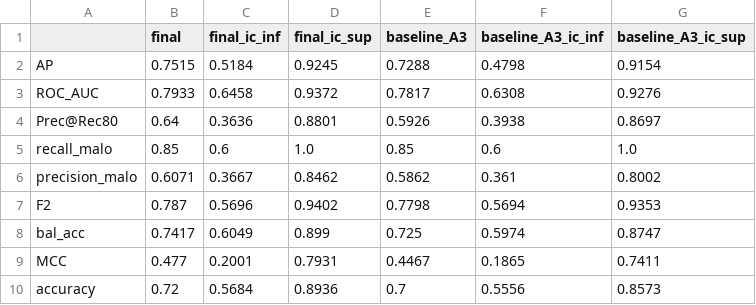
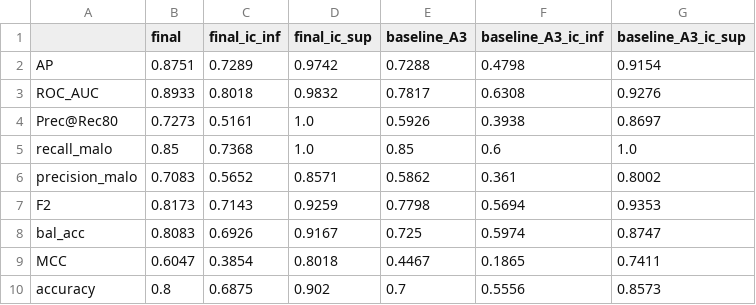
Before and after one commit to rolandovillarreal/berry-vision, a CSV file: Datos/resultados_avance4/metricas_prueba.csv, drawn as a sheet.

```diff
--- a/Datos/resultados_avance4/metricas_prueba.csv
+++ b/Datos/resultados_avance4/metricas_prueba.csv
@@ -1,10 +1,10 @@
 ,final,final_ic_inf,final_ic_sup,baseline_A3,baseline_A3_ic_inf,baseline_A3_ic_sup
-AP,0.7515,0.5184,0.9245,0.7288,0.4798,0.9154
-ROC_AUC,0.7933,0.6458,0.9372,0.7817,0.6308,0.9276
-Prec@Rec80,0.64,0.3636,0.8801,0.5926,0.3938,0.8697
-recall_malo,0.85,0.6,1.0,0.85,0.6,1.0
-precision_malo,0.6071,0.3667,0.8462,0.5862,0.361,0.8002
-F2,0.787,0.5696,0.9402,0.7798,0.5694,0.9353
-bal_acc,0.7417,0.6049,0.899,0.725,0.5974,0.8747
-MCC,0.477,0.2001,0.7931,0.4467,0.1865,0.7411
-accuracy,0.72,0.5684,0.8936,0.7,0.5556,0.8573
+AP,0.8751,0.7289,0.9742,0.7288,0.4798,0.9154
+ROC_AUC,0.8933,0.8018,0.9832,0.7817,0.6308,0.9276
+Prec@Rec80,0.7273,0.5161,1.0,0.5926,0.3938,0.8697
+recall_malo,0.85,0.7368,1.0,0.85,0.6,1.0
+precision_malo,0.7083,0.5652,0.8571,0.5862,0.361,0.8002
+F2,0.8173,0.7143,0.9259,0.7798,0.5694,0.9353
+bal_acc,0.8083,0.6926,0.9167,0.725,0.5974,0.8747
+MCC,0.6047,0.3854,0.8018,0.4467,0.1865,0.7411
+accuracy,0.8,0.6875,0.902,0.7,0.5556,0.8573
```
Also changed, not shown: Datos/resultados_avance4/comparacion_modelos.csv, Datos/resultados_avance4/efecto_del_ajuste.csv, 7 other files.
